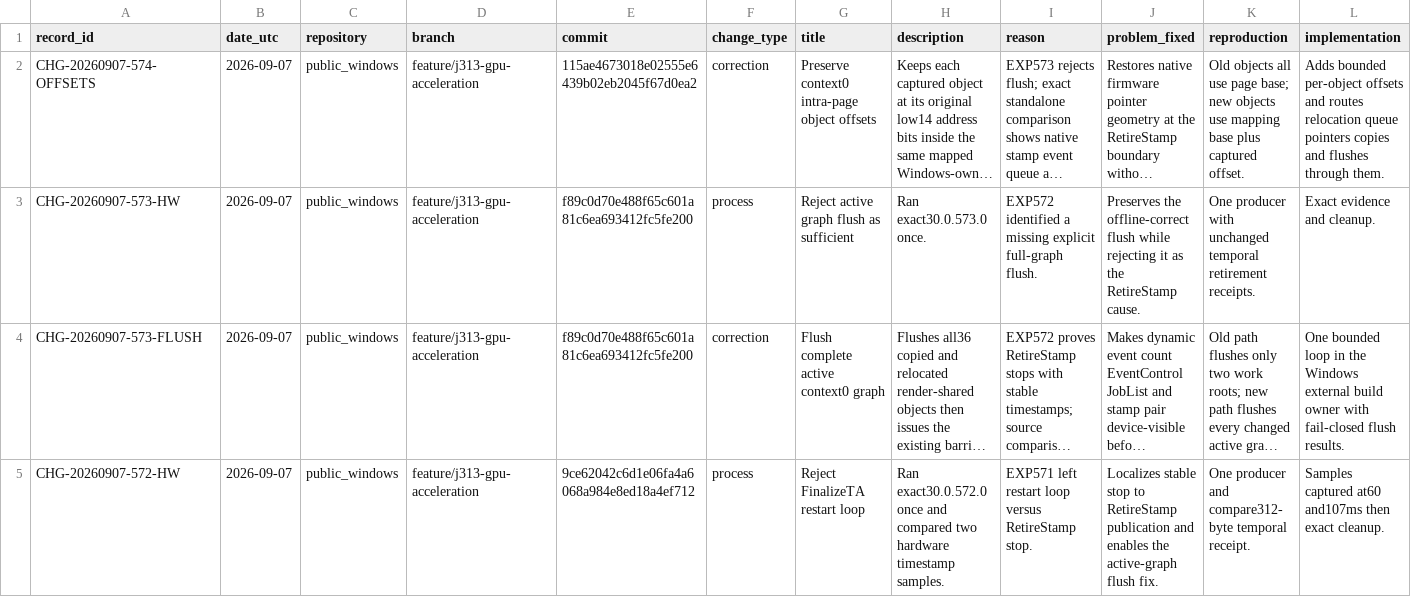
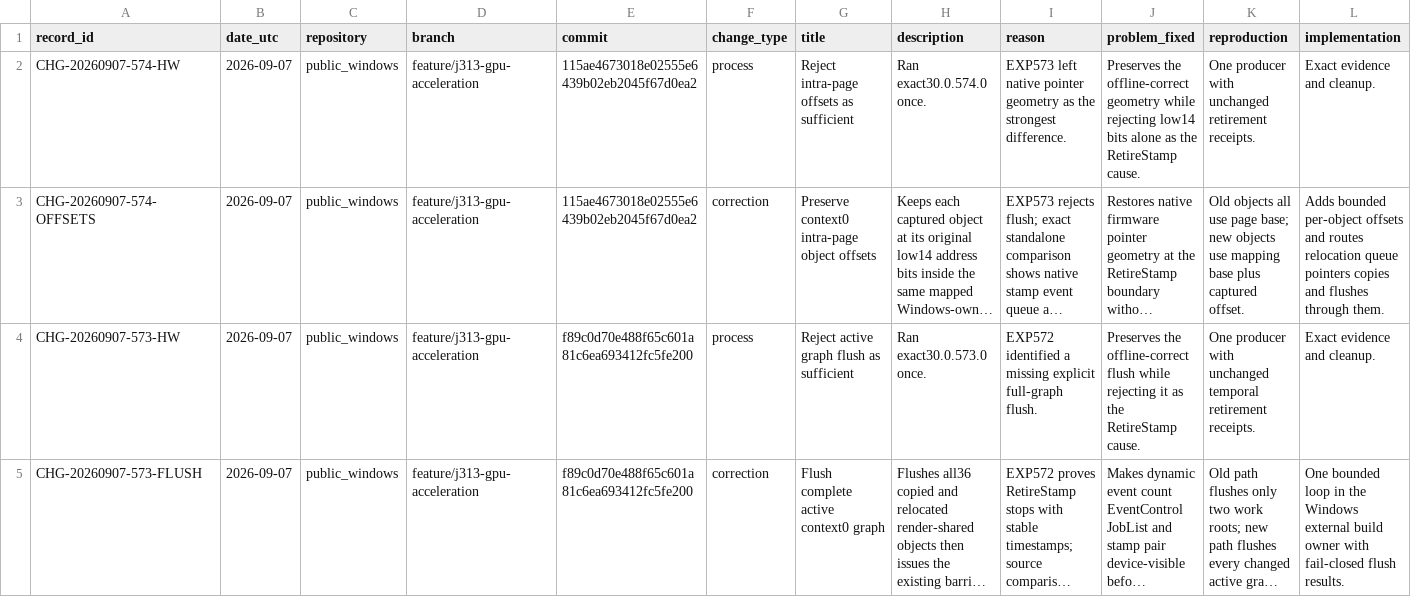
Before and after one commit to paulsmir/windows-on-m1, a CSV file: investigation/CHANGES.csv, drawn as a sheet; only a part is shown; the shorter side is filled out with more unchanged rows; long unchanged cells end in …; rows hold the shown columns only; the diff names each change by its address in the sheet, - before the commit and + after, or states it on an @@ line.

Commit message:
record EXP574 retained retirement boundary

```diff
--- a/investigation/CHANGES.csv
+++ b/investigation/CHANGES.csv
+row 2: CHG-20260907-574-HW | 2026-09-07 | public_windows | feature/j313-gpu-acceleration | 115ae4673018e02555e6439b02eb2045f67d0ea2 | process | Reject intra-page offsets as sufficient | Ran exact30.0.574.0 once. | EXP573 left native pointer geometry as the strongest difference. | Preserves the offline-correct geometry while rejecting low14 bits alone as the RetireStamp cause. | One producer with unchanged retirement receipts. | Exact evidence and cleanup.
```
Also changed, not shown: 2 other files.
